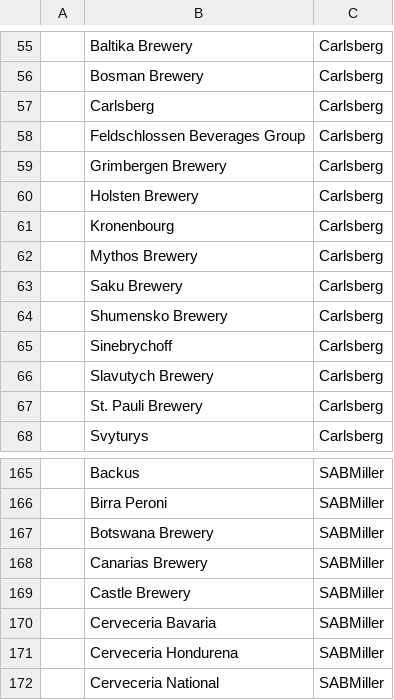
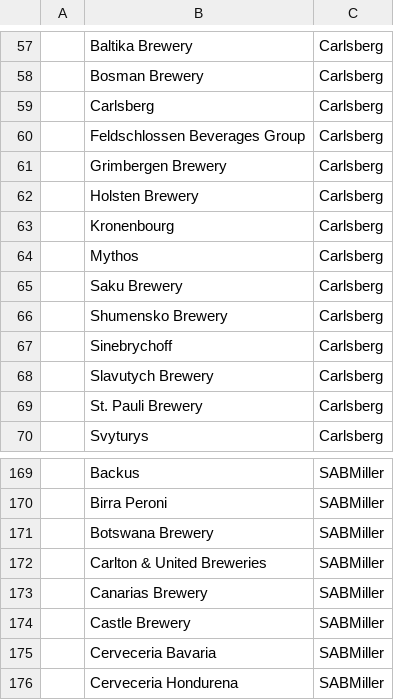
Before and after one commit to anzelpwj/Beer_server, a CSV file: Brands.csv, drawn as a sheet; only a part is shown, gaps mark what is left out; the shorter side is filled out with more unchanged rows; addresses are those after the commit; the diff covers the shown part only; the diff names each change by its address in the sheet, - before the commit and + after, or states it on an @@ line.

```diff
--- a/Brands.csv
+++ b/Brands.csv
-B64: Mythos Brewery
+B64: Mythos
+row 172:  | Carlton & United Breweries | SABMiller
```
Also changed, not shown: 6 added rows elsewhere in this file, Beer_taxonomy.csv, Regions.csv, 2 other files.
